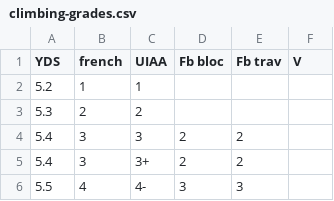
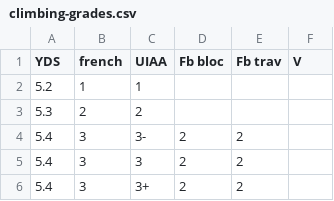
Before and after one commit to jgosmann/adventures, a CSV file: assets/climbing-grades.csv, drawn as a sheet; only a part is shown; the shorter side is filled out with more unchanged rows.

Commit message:
Add UIAA 3- climbing grade

```diff
--- a/assets/climbing-grades.csv
+++ b/assets/climbing-grades.csv
@@ -3,2 +3,3 @@ YDS,french,UIAA,Fb bloc,Fb trav,V
 5.3,2,2,,"",""
+5.4,3,3-,2,2,""
 5.4,3,3,2,2,""
```
